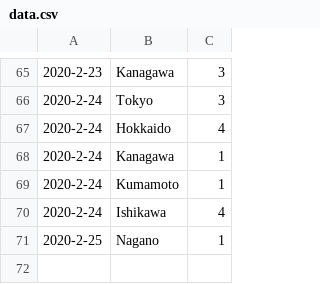
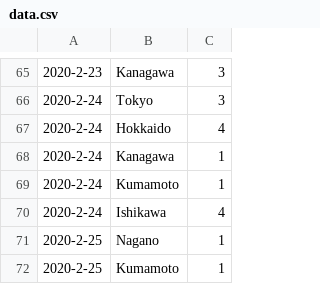
Before and after one commit to Himeyama/sarscov2, a CSV file: data.csv, drawn as a sheet; only a part is shown, gaps mark what is left out.

Commit message:
Update data.csv

```diff
--- a/data.csv
+++ b/data.csv
@@ -71 +71,2 @@
 2020-2-25, Nagano, 1
+2020-2-25, Kumamoto, 1
```
